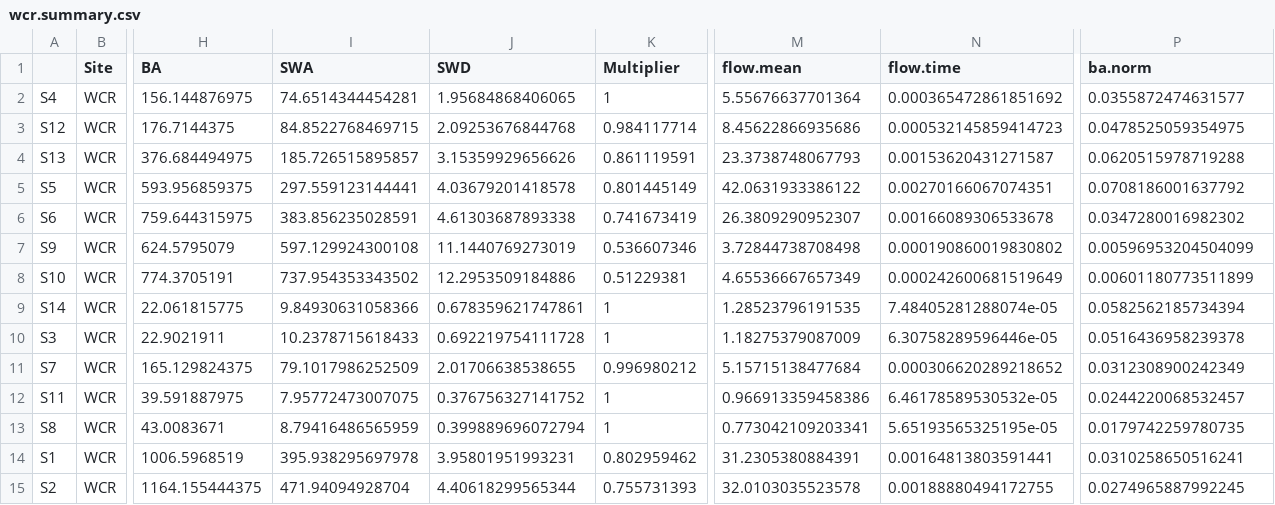
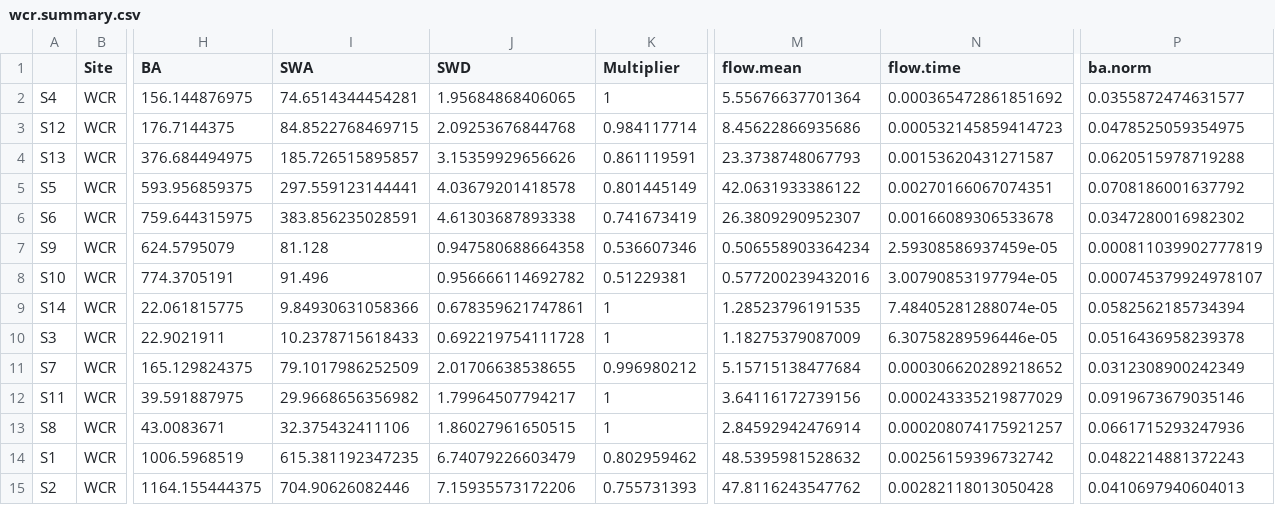
Before and after one commit to bblakely/SapFlux, a CSV file: wcr.summary.csv, drawn as a sheet; only a part is shown, gaps mark what is left out; the diff names each change by its address in the sheet, - before the commit and + after, or states it on an @@ line.

Commit message:
Updated sapwood allometries for TAIM and FRPE

```diff
--- a/wcr.summary.csv
+++ b/wcr.summary.csv
-I7 (SWA): 597.129924300108
+I7 (SWA): 81.128
-J7 (SWD): 11.1440769273019
+J7 (SWD): 0.947580688664358
-M7 (flow.mean): 3.72844738708498
+M7 (flow.mean): 0.506558903364234
-N7 (flow.time): 0.000190860019830802
+N7 (flow.time): 2.59308586937459e-05
-P7 (ba.norm): 0.00596953204504099
+P7 (ba.norm): 0.000811039902777819
-I8 (SWA): 737.954353343502
+I8 (SWA): 91.496
-J8 (SWD): 12.2953509184886
+J8 (SWD): 0.956666114692782
-M8 (flow.mean): 4.65536667657349
+M8 (flow.mean): 0.577200239432016
-N8 (flow.time): 0.000242600681519649
+N8 (flow.time): 3.00790853197794e-05
-P8 (ba.norm): 0.00601180773511899
+P8 (ba.norm): 0.000745379924978107
-I12 (SWA): 7.95772473007075
+I12 (SWA): 29.9668656356982
-J12 (SWD): 0.376756327141752
+J12 (SWD): 1.79964507794217
-M12 (flow.mean): 0.966913359458386
+M12 (flow.mean): 3.64116172739156
-N12 (flow.time): 6.46178589530532e-05
+N12 (flow.time): 0.000243335219877029
-P12 (ba.norm): 0.0244220068532457
+P12 (ba.norm): 0.0919673679035146
-I13 (SWA): 8.79416486565959
+I13 (SWA): 32.375432411106
-J13 (SWD): 0.399889696072794
+J13 (SWD): 1.86027961650515
-M13 (flow.mean): 0.773042109203341
+M13 (flow.mean): 2.84592942476914
-N13 (flow.time): 5.65193565325195e-05
+N13 (flow.time): 0.000208074175921257
-P13 (ba.norm): 0.0179742259780735
+P13 (ba.norm): 0.0661715293247936
-I14 (SWA): 395.938295697978
+I14 (SWA): 615.381192347235
-J14 (SWD): 3.95801951993231
+J14 (SWD): 6.74079226603479
-M14 (flow.mean): 31.2305380884391
+M14 (flow.mean): 48.5395981528632
-N14 (flow.time): 0.00164813803591441
+N14 (flow.time): 0.00256159396732742
-P14 (ba.norm): 0.0310258650516241
+P14 (ba.norm): 0.0482214881372243
-I15 (SWA): 471.94094928704
+I15 (SWA): 704.90626082446
-J15 (SWD): 4.40618299565344
+J15 (SWD): 7.15935573172206
-M15 (flow.mean): 32.0103035523578
+M15 (flow.mean): 47.8116243547762
-N15 (flow.time): 0.00188880494172755
+N15 (flow.time): 0.00282118013050428
-P15 (ba.norm): 0.0274965887992245
+P15 (ba.norm): 0.0410697940604013
```
